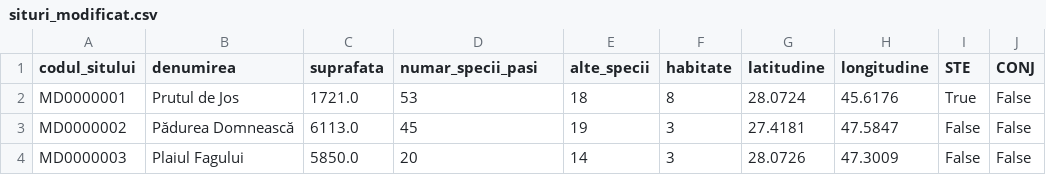
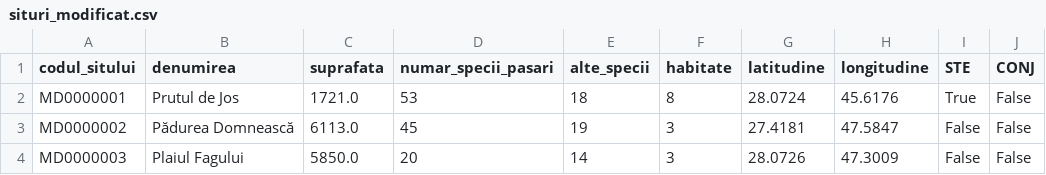
Before and after one commit to mihaimiron1/Institutul-de-Cercet-ri-i-Amenaj-ri-Silvice-ICAS-Project, a CSV file: backend/data/situri_modificat.csv (was data/situri_modificat.csv), drawn as a sheet; only a part is shown.

Commit message:
import situri_modificate

```diff
--- a/data/situri_modificat.csv
+++ b/backend/data/situri_modificat.csv
@@ -1,2 +1,2 @@
-codul_sitului,denumirea,suprafata,numar_specii_pasi,alte_specii,habitate,latitudine,longitudine,STE,CONJ
+codul_sitului,denumirea,suprafata,numar_specii_pasari,alte_specii,habitate,latitudine,longitudine,STE,CONJ
 MD0000001,Prutul de Jos,1721.0,53,18,8,28.0724,45.6176,True,False
```
Also changed, not shown: 16 other files.
